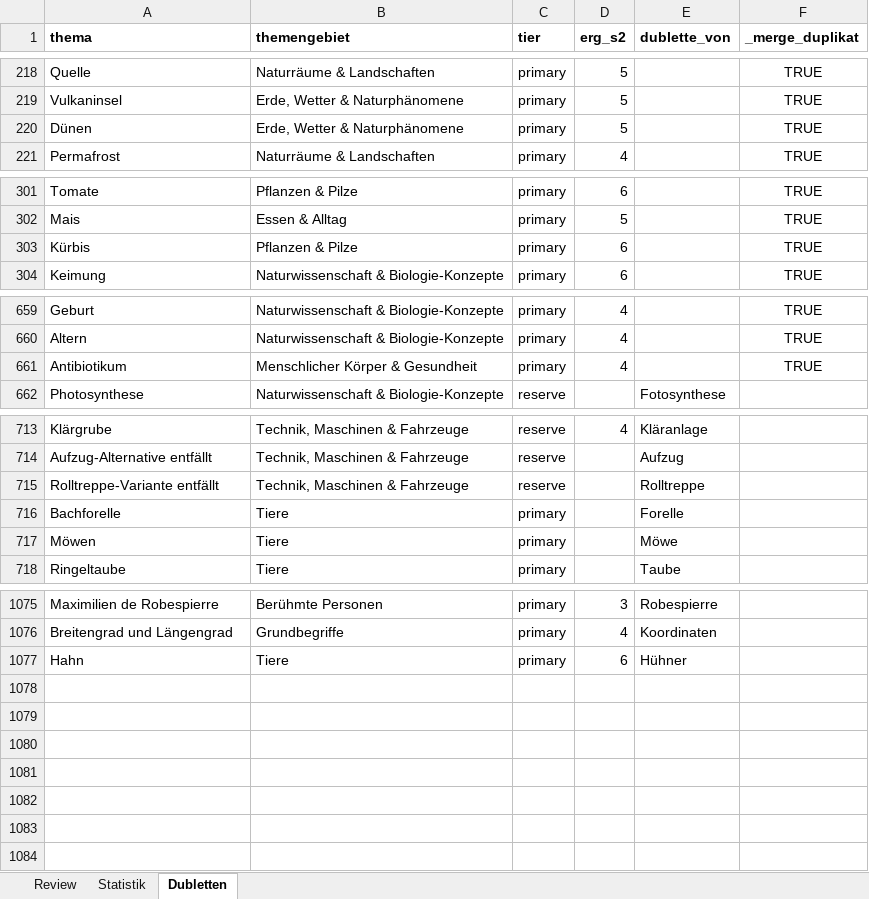
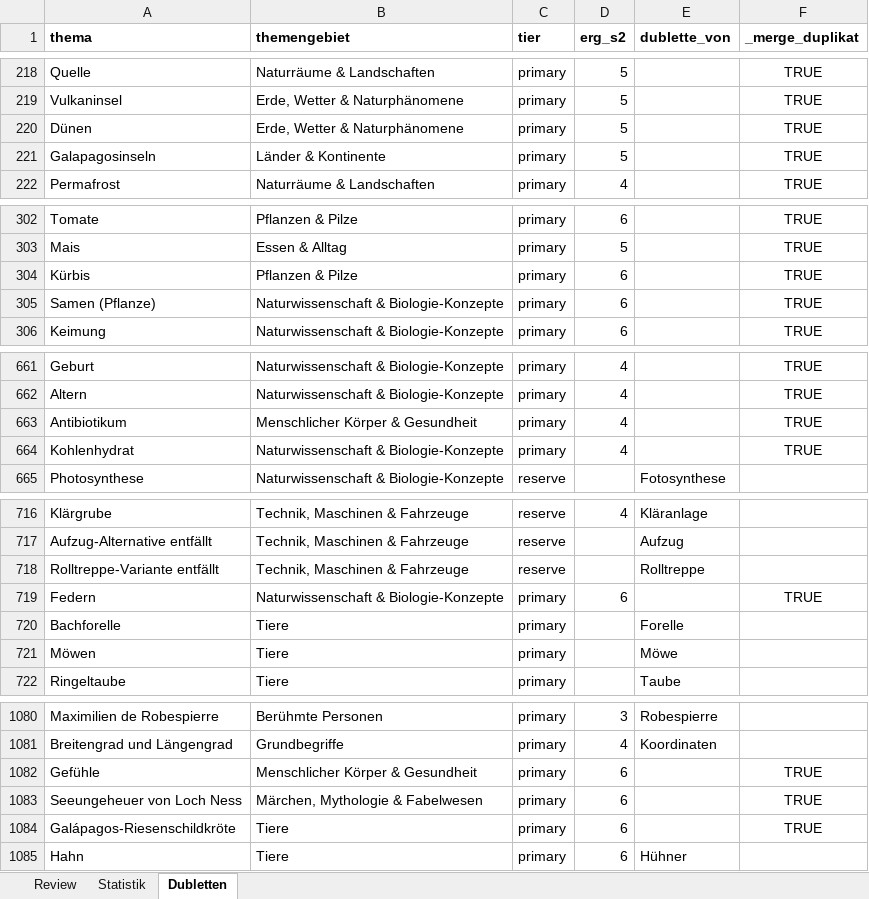
Before and after one commit to Vorlesefreund/wissensfreund, an Excel workbook: catalog_review.xlsx, sheet Dubletten, drawn as a sheet; only a part is shown, gaps mark what is left out; values as stored, in another font and other column widths than the file's, no borders; the diff covers the shown part only; the diff names each change by its address in the sheet, - before the commit and + after, or states it on an @@ line.

```diff
--- a/catalog_review.xlsx (sheet Dubletten)
+++ b/catalog_review.xlsx (sheet Dubletten)
+row 221: Galapagosinseln | Länder & Kontinente | primary | 5 |  | TRUE
+row 305: Samen (Pflanze) | Naturwissenschaft & Biologie-Konzepte | primary | 6 |  | TRUE
+row 664: Kohlenhydrat | Naturwissenschaft & Biologie-Konzepte | primary | 4 |  | TRUE
+row 719: Federn | Naturwissenschaft & Biologie-Konzepte | primary | 6 |  | TRUE
+row 1082: Gefühle | Menschlicher Körper & Gesundheit | primary | 6 |  | TRUE
+row 1083: Seeungeheuer von Loch Ness | Märchen, Mythologie & Fabelwesen | primary | 6 |  | TRUE
+row 1084: Galápagos-Riesenschildkröte | Tiere | primary | 6 |  | TRUE
```
Also changed, not shown: 1 added row elsewhere in this sheet, sheet Review, sheet Statistik, 3 other files.
